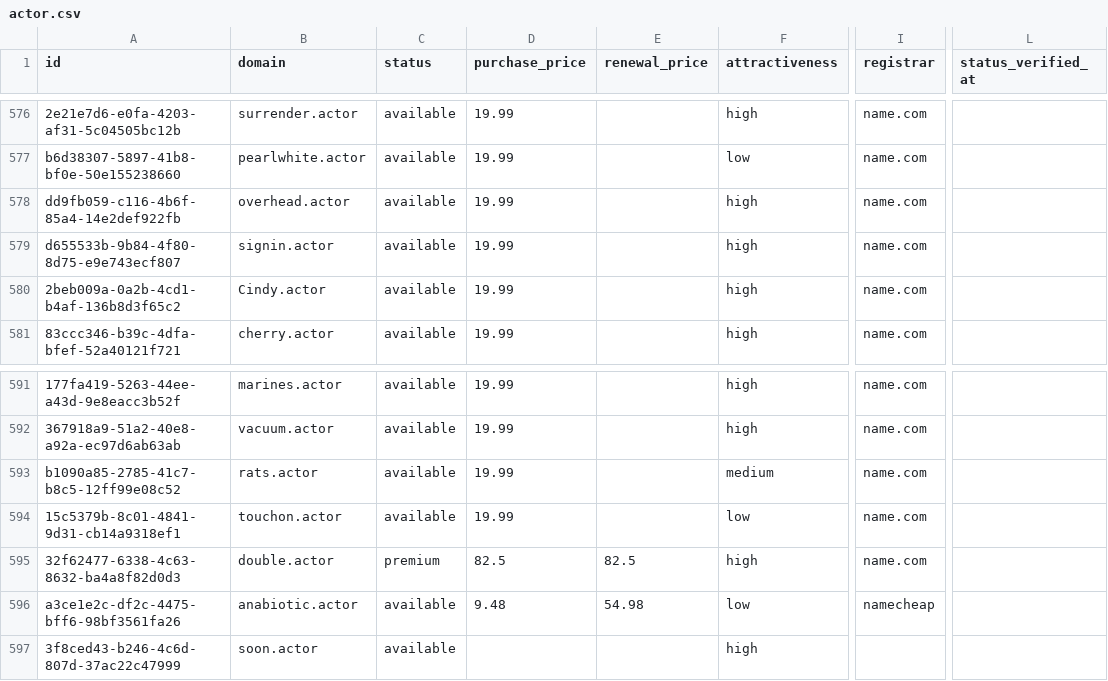
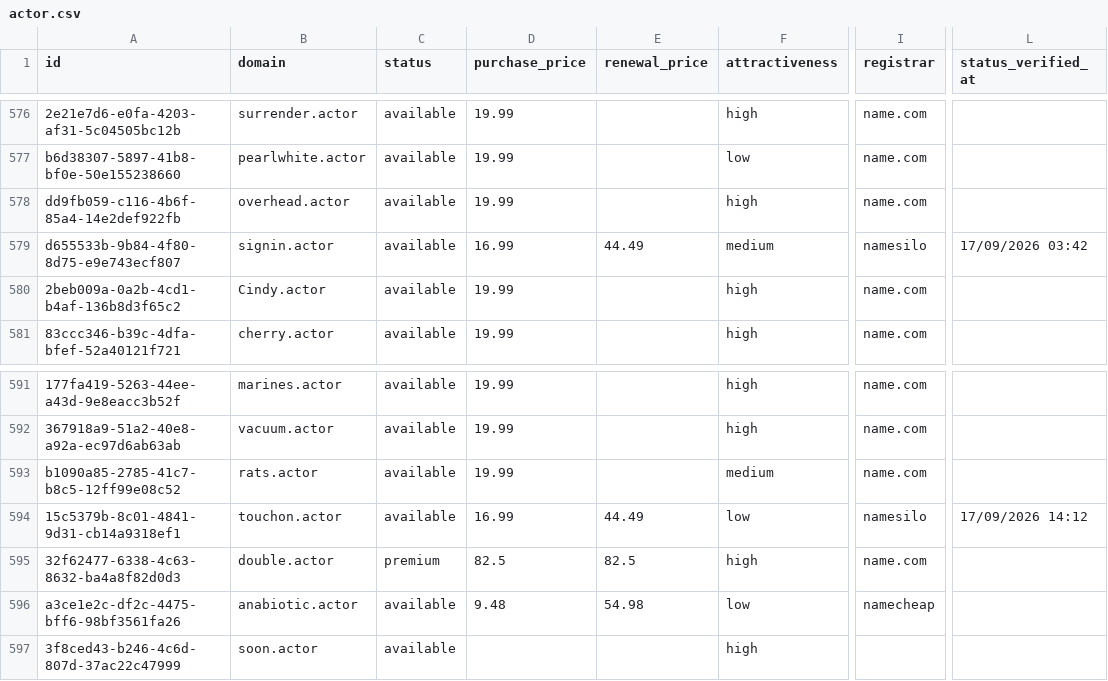
Before and after one commit to UniqueDomains/actor-oneword-domains, a CSV file: actor.csv, drawn as a sheet; only a part is shown, gaps mark what is left out; the diff names each change by its address in the sheet, - before the commit and + after, or states it on an @@ line.

Commit message:
Domains update

```diff
--- a/actor.csv
+++ b/actor.csv
-D579 (purchase_price): 19.99
+D579 (purchase_price): 16.99
-E579 (renewal_price): (empty)
+E579 (renewal_price): 44.49
-F579 (attractiveness): high
+F579 (attractiveness): medium
-I579 (registrar): name.com
+I579 (registrar): namesilo
-L579 (status_verified_at): (empty)
+L579 (status_verified_at): 17/09/2026 03:42
-D594 (purchase_price): 19.99
+D594 (purchase_price): 16.99
-E594 (renewal_price): (empty)
+E594 (renewal_price): 44.49
-I594 (registrar): name.com
+I594 (registrar): namesilo
-L594 (status_verified_at): (empty)
+L594 (status_verified_at): 17/09/2026 14:12
```
Also changed, not shown: 4 other files.
